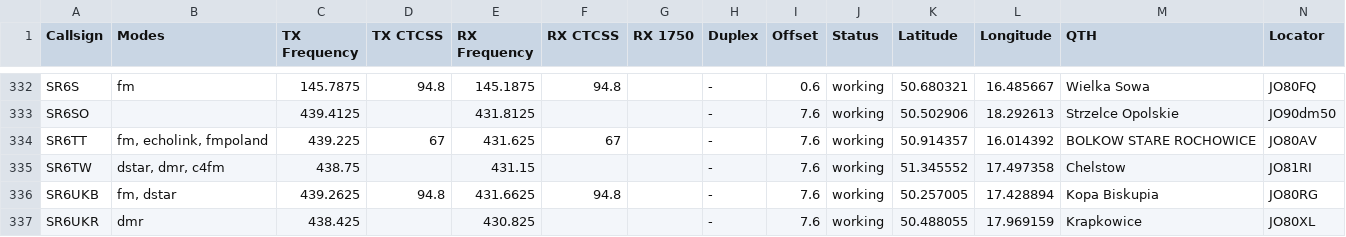
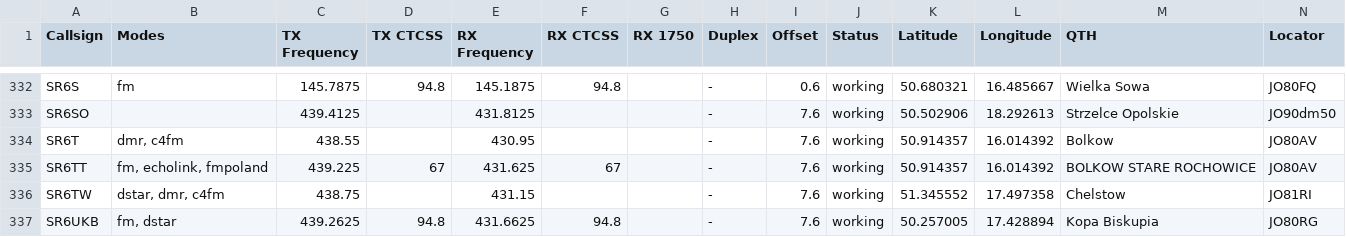
Before and after one commit to przemienniki/baza-przemiennikow, a CSV file: przemienniki-eu.csv, drawn as a sheet; only a part is shown, gaps mark what is left out; the shorter side is filled out with more unchanged rows; the diff names each change by its address in the sheet, - before the commit and + after, or states it on an @@ line.

```diff
--- a/przemienniki-eu.csv
+++ b/przemienniki-eu.csv
+row 334: SR6T | dmr, c4fm | 438.55 |  | 430.95 |  |  | - | 7.6 | working | 50.914357 | 16.014392 | Bolkow | JO80AV
```
Also changed, not shown: przemienniki-eu-chirp.csv, 1 other file.
